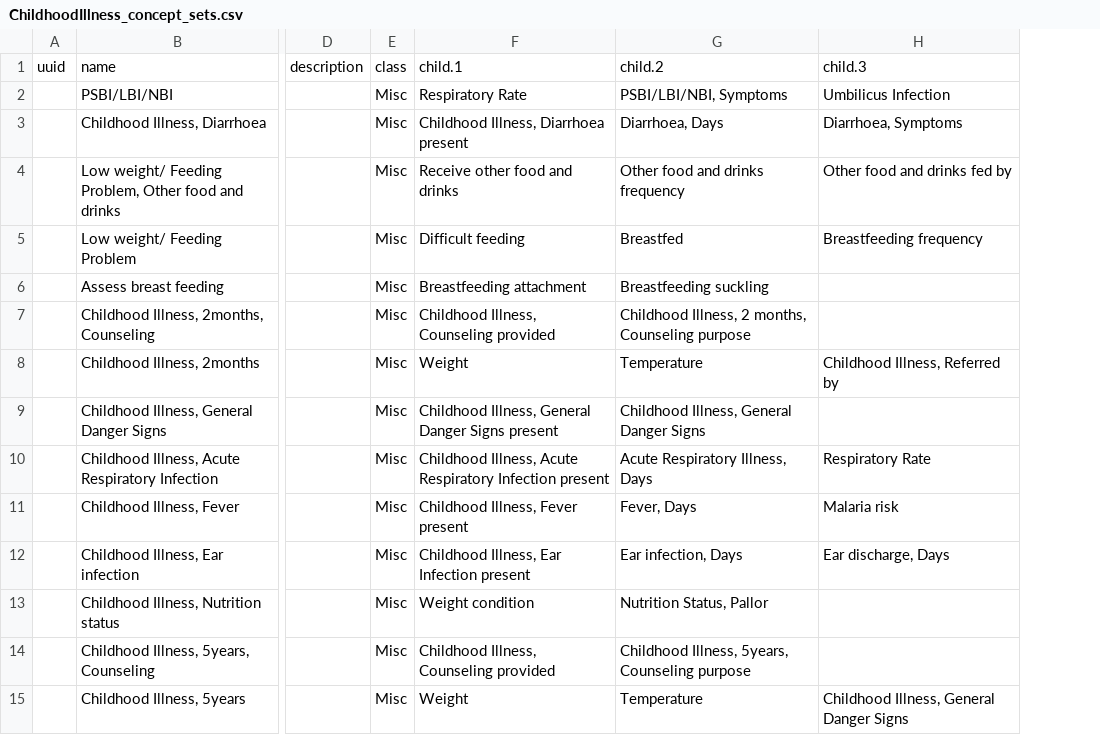
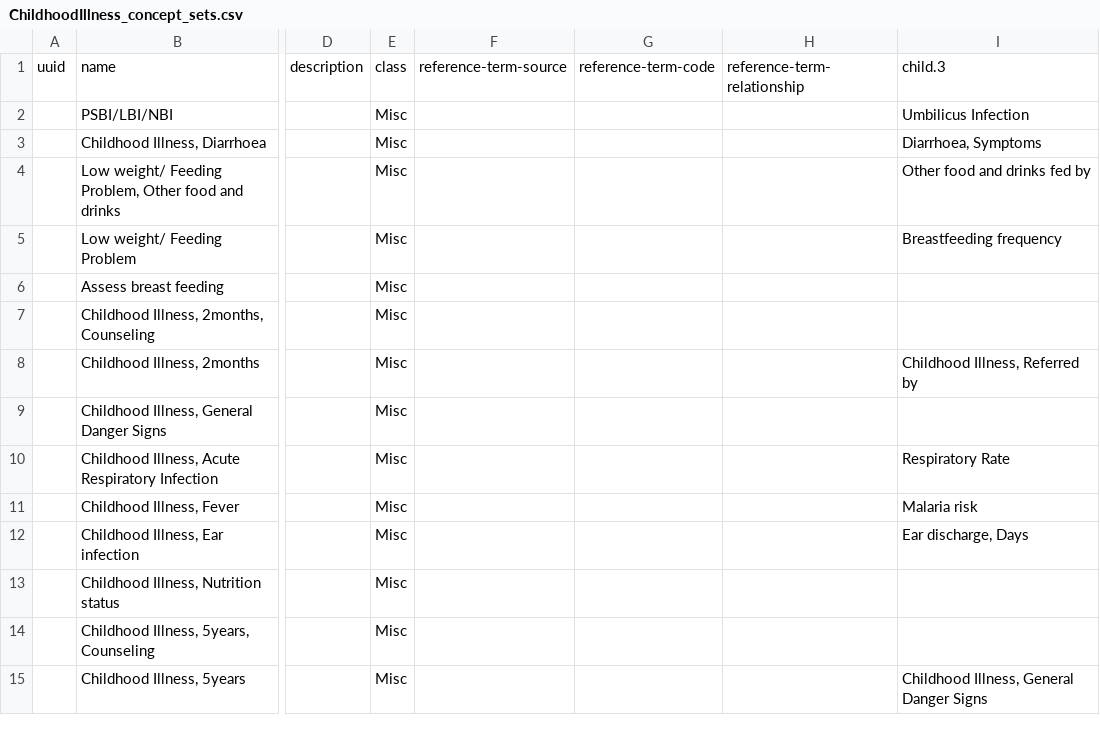
Before and after one commit to Bahmni/default-config, a CSV file: openmrs/templates/ChildhoodIllness_concept_sets.csv, drawn as a sheet; only a part is shown, gaps mark what is left out; removed rows and columns are numbered as before the commit, all else as after; the diff names each change by its address in the sheet, - before the commit and + after, or states it on an @@ line.

```diff
--- a/openmrs/templates/ChildhoodIllness_concept_sets.csv
+++ b/openmrs/templates/ChildhoodIllness_concept_sets.csv
-column F, rows 1-15: child.1 | Respiratory Rate | Childhood Illness, Diarrhoea present | Receive other food and drinks | Difficult feeding | Breastfeeding attachment | Childhood Illness, Counseling provided | Weight | Childhood Illness, General Danger Signs present | Childhood Illness, Acute Respiratory Infection present | Childhood Illness, Fever present | Childhood Illness, Ear Infection present | Weight condition | Childhood Illness, Counseling provided | Weight
-column G, rows 1-15: child.2 | PSBI/LBI/NBI, Symptoms | Diarrhoea, Days | Other food and drinks frequency | Breastfed | Breastfeeding suckling | Childhood Illness, 2 months, Counseling purpose | Temperature | Childhood Illness, General Danger Signs | Acute Respiratory Illness, Days | Fever, Days | Ear infection, Days | Nutrition Status, Pallor | Childhood Illness, 5years, Counseling purpose | Temperature
+column F, row 1: reference-term-source
+column G, row 1: reference-term-code
+column H, row 1: reference-term-relationship
```
Also changed, not shown: openmrs/templates/ChildhoodIllness_concepts.csv.
